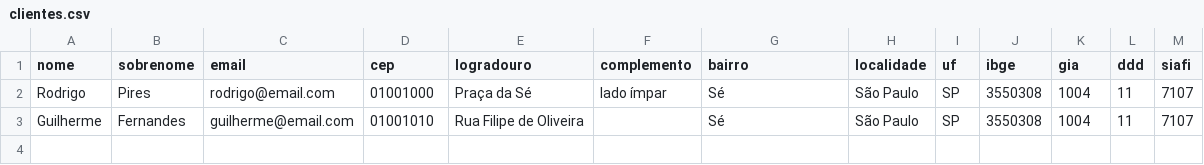
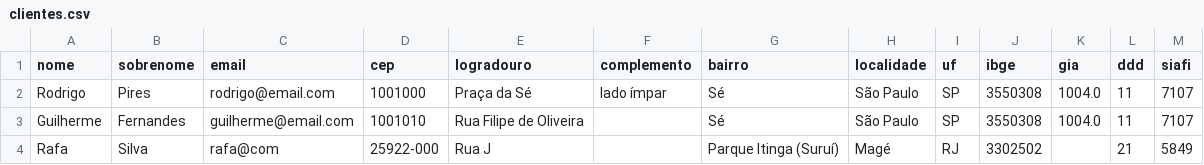
Before and after one commit to rafaelandradeslv/Cadastro-de-Clientes, a CSV file: data/clientes.csv, drawn as a sheet.

```diff
--- a/data/clientes.csv
+++ b/data/clientes.csv
@@ -1,3 +1,4 @@
 nome;sobrenome;email;cep;logradouro;complemento;bairro;localidade;uf;ibge;gia;ddd;siafi
-Rodrigo;Pires;rodrigo@email.com;01001000;Praça da Sé;lado ímpar;Sé;São Paulo;SP;3550308;1004;11;7107
-Guilherme;Fernandes;guilherme@email.com;01001010;Rua Filipe de Oliveira;;Sé;São Paulo;SP;3550308;1004;11;7107
+Rodrigo;Pires;rodrigo@email.com;1001000;Praça da Sé;lado ímpar;Sé;São Paulo;SP;3550308;1004.0;11;7107
+Guilherme;Fernandes;guilherme@email.com;1001010;Rua Filipe de Oliveira;;Sé;São Paulo;SP;3550308;1004.0;11;7107
+Rafa;Silva;rafa@com;25922-000;Rua J;;Parque Itinga (Suruí);Magé;RJ;3302502;;21;5849
```
Also changed, not shown: 7 other files.
